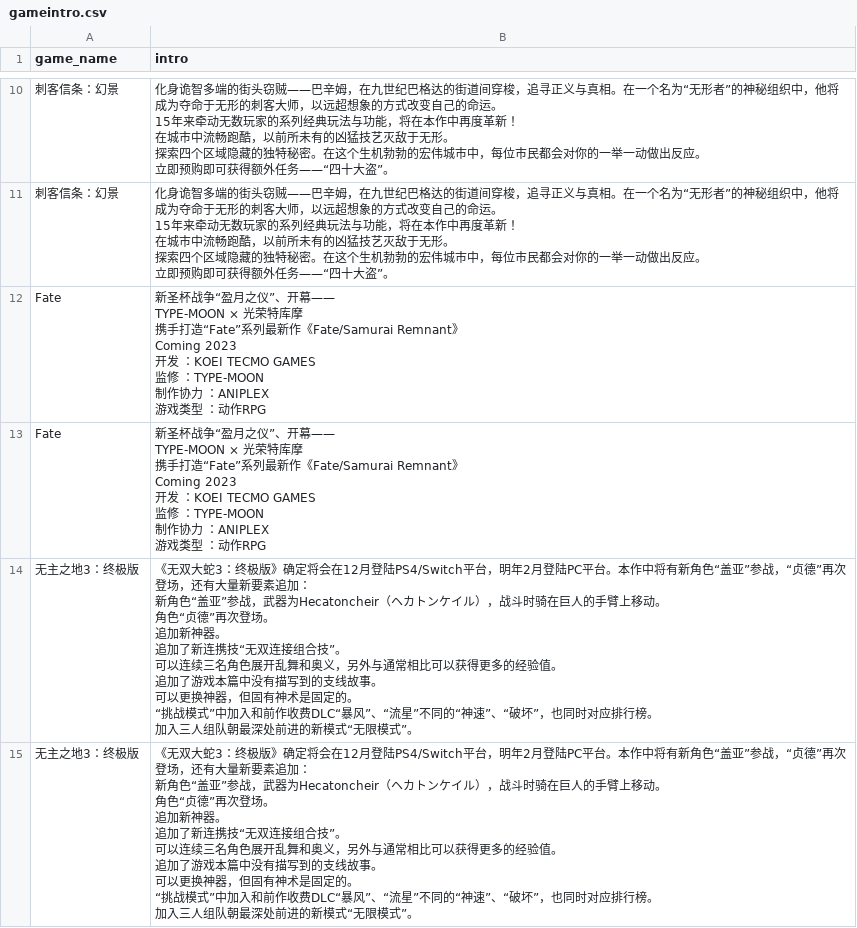
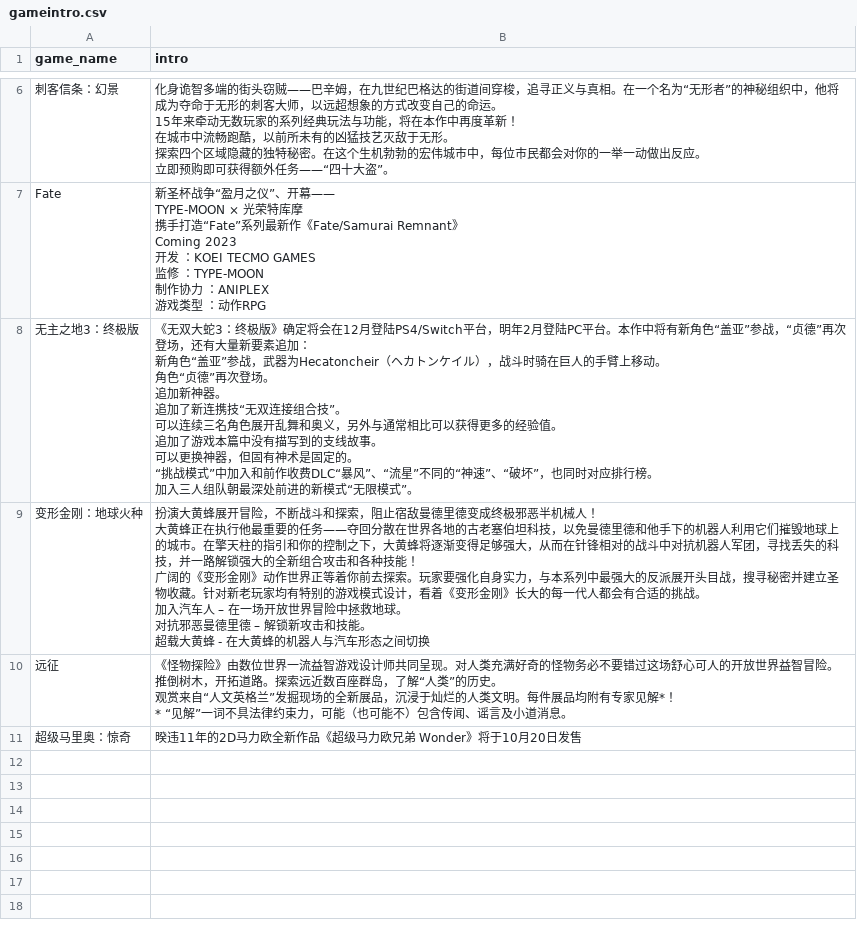
Before and after one commit to wangrui1573/calibre_data, a CSV file: books/gameintro.csv, drawn as a sheet; only a part is shown, gaps mark what is left out; removed rows and columns are numbered as before the commit, all else as after; ↵ is a line break in a cell; the diff covers the shown part only; the diff names each change by its address in the sheet, - before the commit and + after, or states it on an @@ line.

```diff
--- a/books/gameintro.csv
+++ b/books/gameintro.csv
-row 10: 刺客信条：幻景 | 化身诡智多端的街头窃贼——巴辛姆，在九世纪巴格达的街道间穿梭，追寻正义与真相。在一个名为“无形者”的神秘组织中，他将成为夺命于无形的刺客大师，以远超想象的方式改变自己的命运。 ↵ 15年来牵动无数玩家的系列经典玩法与功能，将在本作中再度革新！ ↵ 在城市中流畅跑酷，以前所未有的凶猛技艺灭敌于无形。 ↵ 探索四个区域隐藏的独特秘密。在这个生机勃勃的宏伟城市中，每位市民都会对你的一举一动做出反应。 ↵ 立即预购即可获得额外任务——“四十大盗”。
-row 13: Fate | 新圣杯战争“盈月之仪”、开幕—— ↵ TYPE-MOON × 光荣特库摩 ↵ 携手打造“Fate”系列最新作《Fate/Samurai Remnant》 ↵ Coming 2023 ↵ 开发 ：KOEI TECMO GAMES ↵ 监修 ：TYPE-MOON ↵ 制作协力 ：ANIPLEX ↵ 游戏类型 ：动作RPG
-row 15: 无主之地3：终极版 | 《无双大蛇3：终极版》确定将会在12月登陆PS4/Switch平台，明年2月登陆PC平台。本作中将有新角色“盖亚”参战，“贞德”再次登场，还有大量新要素追加： ↵ 新角色“盖亚”参战，武器为Hecatoncheir（ヘカトンケイル），战斗时骑在巨人的手臂上移动。 ↵ 角色“贞德”再次登场。 ↵ 追加新神器。 ↵ 追加了新连携技“无双连接组合技”。 ↵ 可以连续三名角色展开乱舞和奥义，另外与通常相比可以获得更多的经验值。 ↵ 追加了游戏本篇中没有描写到的支线故事。 ↵ 可以更换神器，但固有神术是固定的。 ↵ “挑战模式”中加入和前作收费DLC“暴风”、“流星”不同的“神速”、“破坏”，也同时对应排行榜。 ↵ 加入三人组队朝最深处前进的新模式“无限模式”。
+row 9: 变形金刚：地球火种 | 扮演大黄蜂展开冒险，不断战斗和探索，阻止宿敌曼德里德变成终极邪恶半机械人！ ↵ 大黄蜂正在执行他最重要的任务——夺回分散在世界各地的古老塞伯坦科技，以免曼德里德和他手下的机器人利用它们摧毁地球上的城市。在擎天柱的指引和你的控制之下，大黄蜂将逐渐变得足够强大，从而在针锋相对的战斗中对抗机器人军团，寻找丢失的科技，并一路解锁强大的全新组合攻击和各种技能！ ↵ 广阔的《变形金刚》动作世界正等着你前去探索。玩家要强化自身实力，与本系列中最强大的反派展开头目战，搜寻秘密并建立圣物收藏。针对新老玩家均有特别的游戏模式设计，看着《变形金刚》长大的每一代人都会有合适的挑战。 ↵ 加入汽车人 – 在一场开放世界冒险中拯救地球。 ↵ 对抗邪恶曼德里德 – 解锁新攻击和技能。 ↵ 超载大黄蜂 - 在大黄蜂的机器人与汽车形态之间切换
+row 10: 远征 | 《怪物探险》由数位世界一流益智游戏设计师共同呈现。对人类充满好奇的怪物务必不要错过这场舒心可人的开放世界益智冒险。 ↵ 推倒树木，开拓道路。探索远近数百座群岛，了解“人类”的历史。 ↵ 观赏来自“人文英格兰”发掘现场的全新展品，沉浸于灿烂的人类文明。每件展品均附有专家见解*！ ↵ * “见解”一词不具法律约束力，可能（也可能不）包含传闻、谣言及小道消息。
+row 11: 超级马里奥：惊奇 | 暌违11年的2D马力欧全新作品《超级马力欧兄弟 Wonder》将于10月20日发售
```
Also changed, not shown: 1 added row and 5 removed rows elsewhere in this file, books/gamelist.csv, 6 other files.
